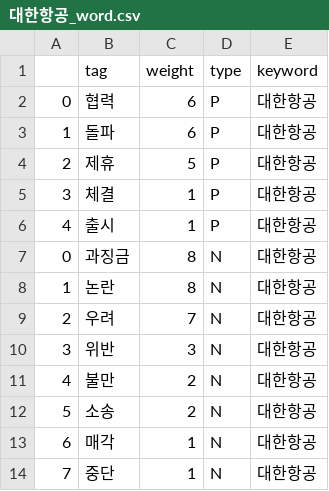
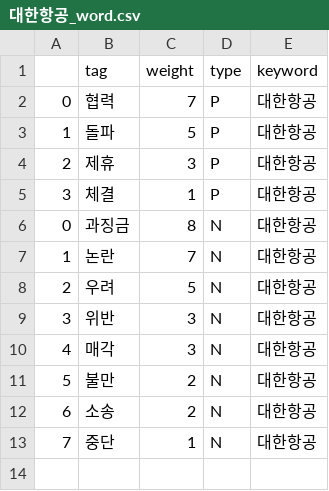
Before and after one commit to Jelly6489/PythonFlask, a CSV file: csv/대한항공_word.csv, drawn as a sheet.

```diff
--- a/csv/대한항공_word.csv
+++ b/csv/대한항공_word.csv
@@ -1,14 +1,13 @@
 ,tag,weight,type,keyword
-0,협력,6,P,대한항공
-1,돌파,6,P,대한항공
-2,제휴,5,P,대한항공
+0,협력,7,P,대한항공
+1,돌파,5,P,대한항공
+2,제휴,3,P,대한항공
 3,체결,1,P,대한항공
-4,출시,1,P,대한항공
 0,과징금,8,N,대한항공
-1,논란,8,N,대한항공
-2,우려,7,N,대한항공
+1,논란,7,N,대한항공
+2,우려,5,N,대한항공
 3,위반,3,N,대한항공
-4,불만,2,N,대한항공
-5,소송,2,N,대한항공
-6,매각,1,N,대한항공
+4,매각,3,N,대한항공
+5,불만,2,N,대한항공
+6,소송,2,N,대한항공
 7,중단,1,N,대한항공
```
Also changed, not shown: csv/대한항공.csv, csv/대한항공_finance.csv, 30 other files.
